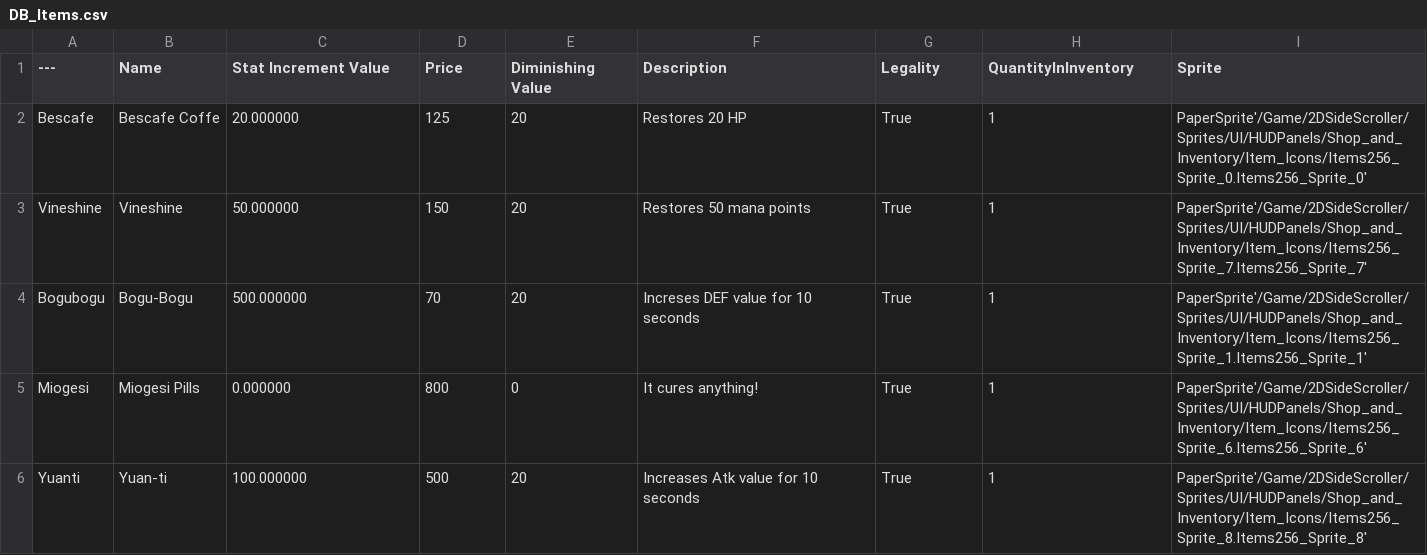
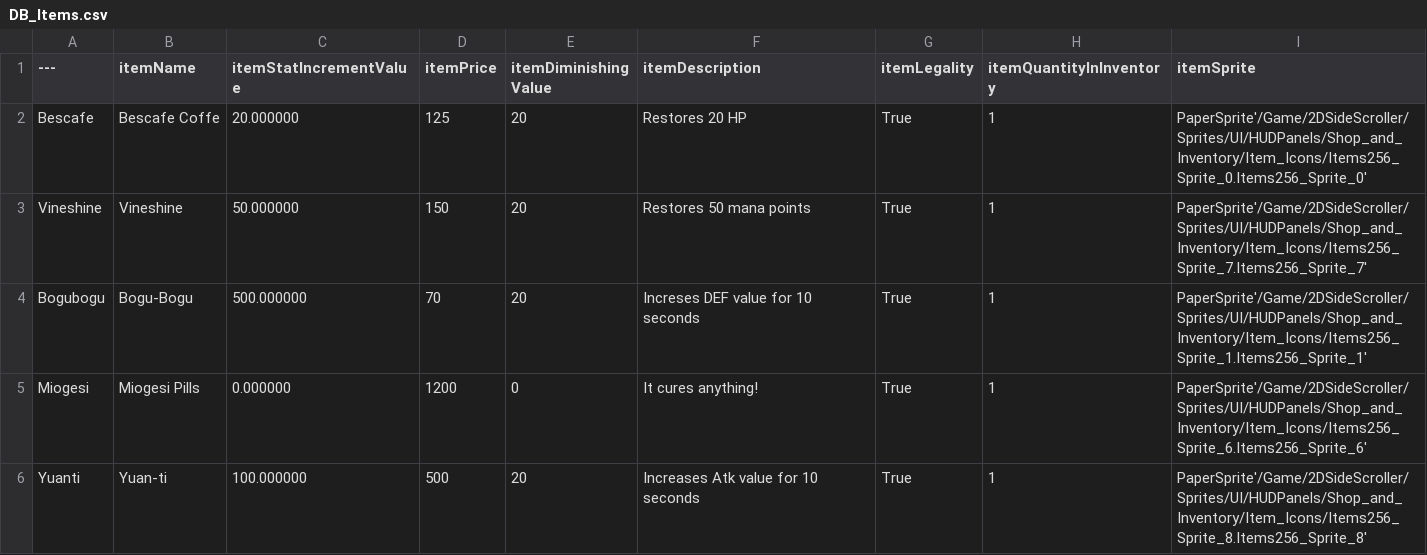
Before and after one commit to ArthurKyleEstuar/Debteria-SHIT, a CSV file: Content/DataTables/DB_Items.csv, drawn as a sheet.

```diff
--- a/Content/DataTables/DB_Items.csv
+++ b/Content/DataTables/DB_Items.csv
@@ -1,2 +1,2 @@
----,Name ,Stat Increment Value,Price,Diminishing Value,Description,Legality,QuantityInInventory,Sprite
+---,itemName ,itemStatIncrementValue,itemPrice,itemDiminishing Value,itemDescription,itemLegality,itemQuantityInInventory,itemSprite
 Bescafe,"Bescafe Coffe","20.000000","125","20","Restores 20 HP","True","1","PaperSprite'/Game/2DSideScroller/Sprites/UI/HUDPanels/Shop_and_Inventory/Item_Icons/Items256_Sprite_0.Items256_Sprite_0'"
@@ -4,3 +4,3 @@ Vineshine,"Vineshine","50.000000","150","20","Restores 50 mana points","True","1
 Bogubogu,"Bogu-Bogu","500.000000","70","20","Increses DEF value for 10 seconds","True","1","PaperSprite'/Game/2DSideScroller/Sprites/UI/HUDPanels/Shop_and_Inventory/Item_Icons/Items256_Sprite_1.Items256_Sprite_1'"
-Miogesi,"Miogesi Pills","0.000000","800","0","It cures anything!","True","1","PaperSprite'/Game/2DSideScroller/Sprites/UI/HUDPanels/Shop_and_Inventory/Item_Icons/Items256_Sprite_6.Items256_Sprite_6'"
+Miogesi,"Miogesi Pills","0.000000","1200","0","It cures anything!","True","1","PaperSprite'/Game/2DSideScroller/Sprites/UI/HUDPanels/Shop_and_Inventory/Item_Icons/Items256_Sprite_6.Items256_Sprite_6'"
 Yuanti,"Yuan-ti","100.000000","500","20","Increases Atk value for 10 seconds","True","1","PaperSprite'/Game/2DSideScroller/Sprites/UI/HUDPanels/Shop_and_Inventory/Item_Icons/Items256_Sprite_8.Items256_Sprite_8'"
```
Also changed, not shown: Content/DataTables/DB_Enemies.csv, Content/DataTables/DB_Tomes.csv, 9 other files.
